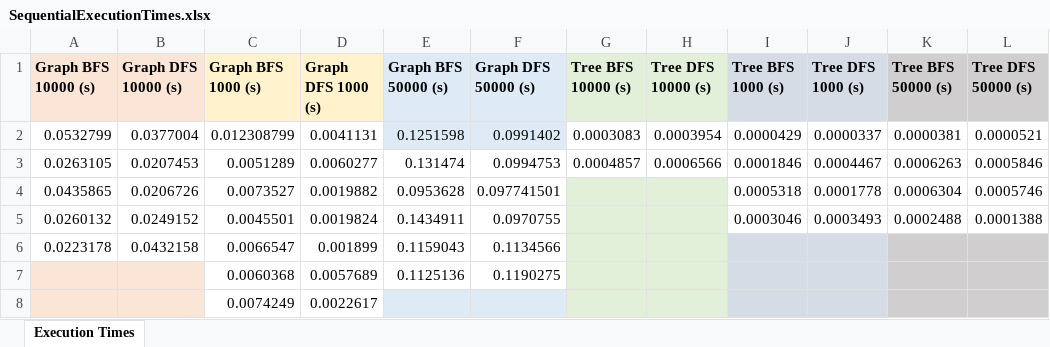
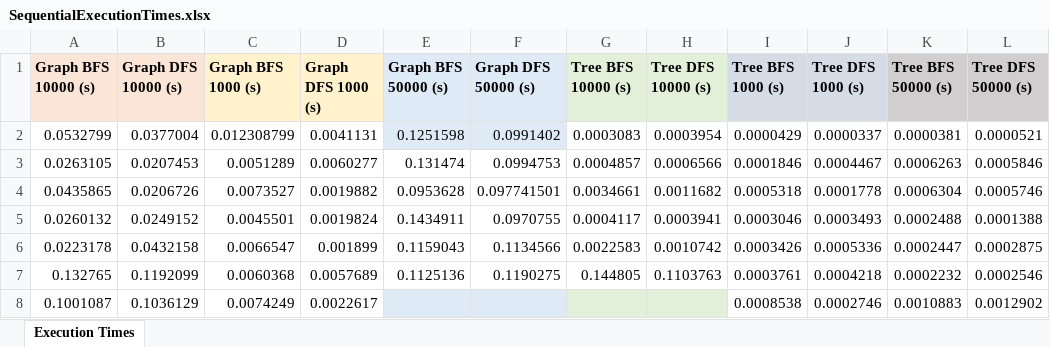
Before and after one commit to Clara2605/SearchAlgorithms, an Excel workbook: src/main/resources/data_output/SequentialExecutionTimes.xlsx, sheet Execution Times, drawn as a sheet; only a part is shown; values as stored, in another font and other column widths than the file's, no borders; the diff covers the shown part only; the diff names each change by its address in the sheet, - before the commit and + after, or states it on an @@ line.

```diff
--- a/src/main/resources/data_output/SequentialExecutionTimes.xlsx (sheet Execution Times)
+++ b/src/main/resources/data_output/SequentialExecutionTimes.xlsx (sheet Execution Times)
-G4 (Tree BFS 10000 (s)): (empty)
+G4 (Tree BFS 10000 (s)): 0.0034661
-G4:H7 fill: #E2F0D9
+G4:H7 fill: none
-H4 (Tree DFS 10000 (s)): (empty)
+H4 (Tree DFS 10000 (s)): 0.0011682
-G5 (Tree BFS 10000 (s)): (empty)
+G5 (Tree BFS 10000 (s)): 0.0004117
-H5 (Tree DFS 10000 (s)): (empty)
+H5 (Tree DFS 10000 (s)): 0.0003941
-G6 (Tree BFS 10000 (s)): (empty)
+G6 (Tree BFS 10000 (s)): 0.0022583
-H6 (Tree DFS 10000 (s)): (empty)
+H6 (Tree DFS 10000 (s)): 0.0010742
-I6 (Tree BFS 1000 (s)): (empty)
+I6 (Tree BFS 1000 (s)): 0.0003426
-I6:J8 fill: #D6DCE5
+I6:J8 fill: none
-J6 (Tree DFS 1000 (s)): (empty)
+J6 (Tree DFS 1000 (s)): 0.0005336
-K6 (Tree BFS 50000 (s)): (empty)
+K6 (Tree BFS 50000 (s)): 0.0002447
-K6:L8 fill: #D0CECE
+K6:L8 fill: none
-L6 (Tree DFS 50000 (s)): (empty)
+L6 (Tree DFS 50000 (s)): 0.0002875
-A7 (Graph BFS 10000 (s)): (empty)
+A7 (Graph BFS 10000 (s)): 0.132765
-A7:B8 fill: #FBE5D6
+A7:B8 fill: none
-B7 (Graph DFS 10000 (s)): (empty)
+B7 (Graph DFS 10000 (s)): 0.1192099
-G7 (Tree BFS 10000 (s)): (empty)
+G7 (Tree BFS 10000 (s)): 0.144805
-H7 (Tree DFS 10000 (s)): (empty)
+H7 (Tree DFS 10000 (s)): 0.1103763
-I7 (Tree BFS 1000 (s)): (empty)
+I7 (Tree BFS 1000 (s)): 0.0003761
-J7 (Tree DFS 1000 (s)): (empty)
+J7 (Tree DFS 1000 (s)): 0.0004218
-K7 (Tree BFS 50000 (s)): (empty)
+K7 (Tree BFS 50000 (s)): 0.0002232
-L7 (Tree DFS 50000 (s)): (empty)
+L7 (Tree DFS 50000 (s)): 0.0002546
-A8 (Graph BFS 10000 (s)): (empty)
+A8 (Graph BFS 10000 (s)): 0.1001087
-B8 (Graph DFS 10000 (s)): (empty)
+B8 (Graph DFS 10000 (s)): 0.1036129
-I8 (Tree BFS 1000 (s)): (empty)
+I8 (Tree BFS 1000 (s)): 0.0008538
-J8 (Tree DFS 1000 (s)): (empty)
+J8 (Tree DFS 1000 (s)): 0.0002746
-K8 (Tree BFS 50000 (s)): (empty)
+K8 (Tree BFS 50000 (s)): 0.0010883
-L8 (Tree DFS 50000 (s)): (empty)
+L8 (Tree DFS 50000 (s)): 0.0012902
```
Also changed, not shown: 12 added rows, 14 edited cells and cell formats elsewhere in this sheet, src/main/resources/data_output/ParallelExecutionTimes.xlsx, src/main/resources/data_output/ParallelMemoryUsage.xlsx, 11 other files.
